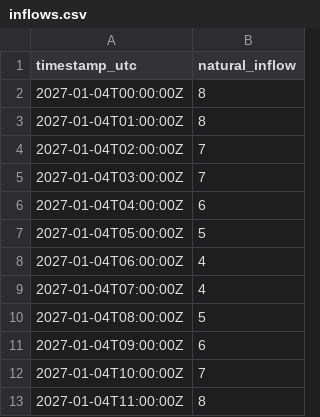
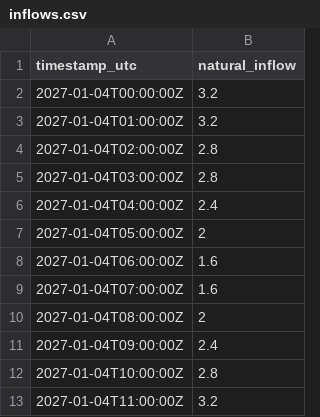
Before and after one commit to Lorenzosan/optiflow, a CSV file: examples/inflows.csv, drawn as a sheet.

```diff
--- a/examples/inflows.csv
+++ b/examples/inflows.csv
@@ -1,13 +1,13 @@
 timestamp_utc,natural_inflow
-2027-01-04T00:00:00Z,8
-2027-01-04T01:00:00Z,8
-2027-01-04T02:00:00Z,7
-2027-01-04T03:00:00Z,7
-2027-01-04T04:00:00Z,6
-2027-01-04T05:00:00Z,5
-2027-01-04T06:00:00Z,4
-2027-01-04T07:00:00Z,4
-2027-01-04T08:00:00Z,5
-2027-01-04T09:00:00Z,6
-2027-01-04T10:00:00Z,7
-2027-01-04T11:00:00Z,8
+2027-01-04T00:00:00Z,3.2
+2027-01-04T01:00:00Z,3.2
+2027-01-04T02:00:00Z,2.8
+2027-01-04T03:00:00Z,2.8
+2027-01-04T04:00:00Z,2.4
+2027-01-04T05:00:00Z,2
+2027-01-04T06:00:00Z,1.6
+2027-01-04T07:00:00Z,1.6
+2027-01-04T08:00:00Z,2
+2027-01-04T09:00:00Z,2.4
+2027-01-04T10:00:00Z,2.8
+2027-01-04T11:00:00Z,3.2
```
Also changed, not shown: examples/scenario.csv, examples/yearly/inflows.csv, 30 other files.
